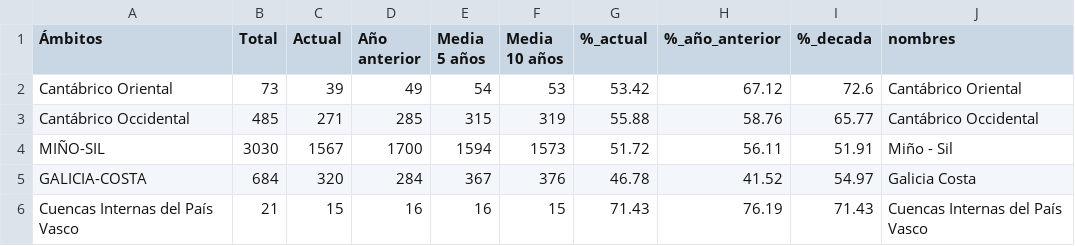
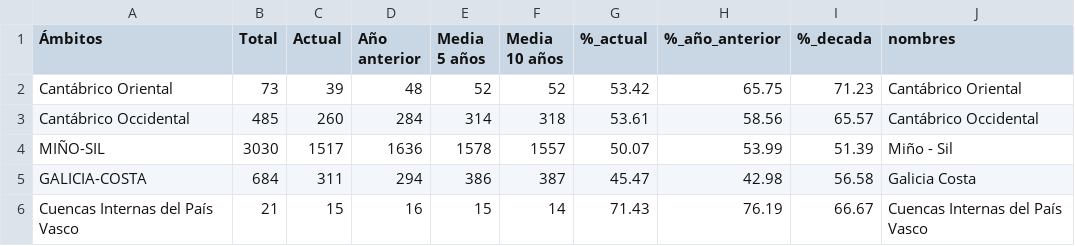
Before and after one commit to Newtral-datos/embalses_automatico, a CSV file: graficos/cuencas/datos.csv, drawn as a sheet; only a part is shown; the diff covers the shown part only.

```diff
--- a/graficos/cuencas/datos.csv
+++ b/graficos/cuencas/datos.csv
@@ -1,6 +1,6 @@
 Ámbitos,Total,Actual,Año anterior,Media 5 años,Media 10 años,%_actual,%_año_anterior,%_decada,nombres
-Cantábrico Oriental,73,39,49,54,53,53.42,67.12,72.6,Cantábrico Oriental
-Cantábrico Occidental,485,271,285,315,319,55.88,58.76,65.77,Cantábrico Occidental
-MIÑO-SIL,3030,1567,1700,1594,1573,51.72,56.11,51.91,Miño - Sil
-GALICIA-COSTA,684,320,284,367,376,46.78,41.52,54.97,Galicia Costa
-Cuencas Internas del País Vasco,21,15,16,16,15,71.43,76.19,71.43,Cuencas Internas del País Vasco
+Cantábrico Oriental,73,39,48,52,52,53.42,65.75,71.23,Cantábrico Oriental
+Cantábrico Occidental,485,260,284,314,318,53.61,58.56,65.57,Cantábrico Occidental
+MIÑO-SIL,3030,1517,1636,1578,1557,50.07,53.99,51.39,Miño - Sil
+GALICIA-COSTA,684,311,294,386,387,45.47,42.98,56.58,Galicia Costa
+Cuencas Internas del País Vasco,21,15,16,15,14,71.43,76.19,66.67,Cuencas Internas del País Vasco
```
Also changed, not shown: 97 edited cells elsewhere in this file, historicos/cuencas.csv, 1 other file.
